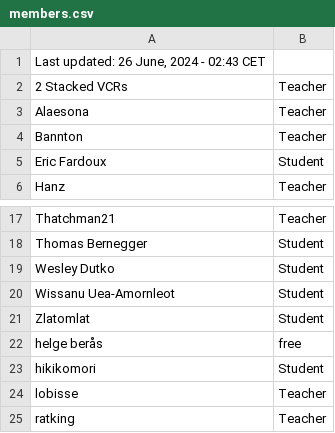
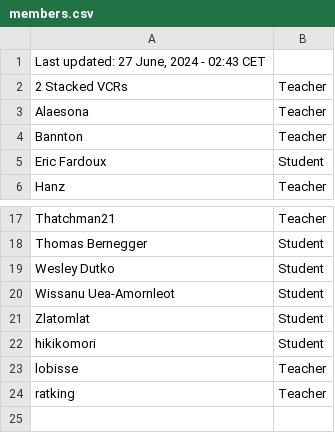
Before and after one commit to SuIT-pub/Mind-the-School, a CSV file: game/members.csv, drawn as a sheet; only a part is shown, gaps mark what is left out.

Commit message:
updated members.csv

```diff
--- a/game/members.csv
+++ b/game/members.csv
@@ -1,2 +1,2 @@
-Last updated: 26 June, 2024 - 02:43 CET
+Last updated: 27 June, 2024 - 02:43 CET
 2 Stacked VCRs;Teacher
@@ -21,3 +21,2 @@ Wissanu Uea-Amornleot;Student
 Zlatomlat;Student
-helge berås;free
 hikikomori;Student
```
